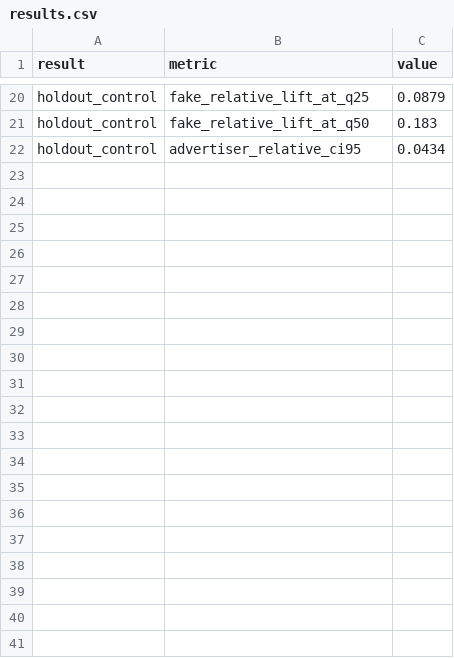
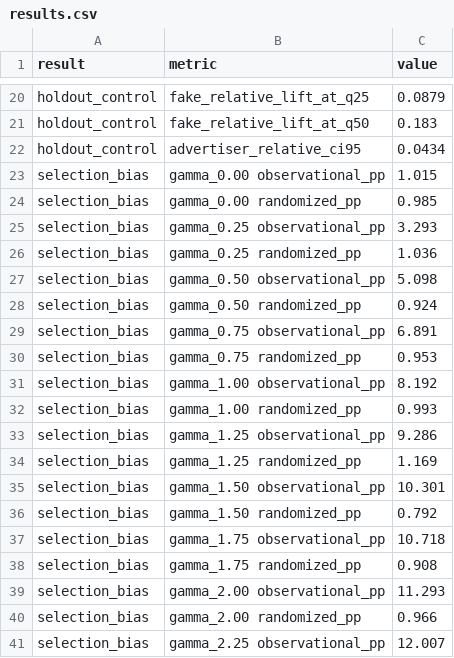
Before and after one commit to danindiana/adversarial-anomaly-detection, a CSV file: adfraud/results.csv, drawn as a sheet; only a part is shown, gaps mark what is left out; the diff covers the shown part only; the diff names each change by its address in the sheet, - before the commit and + after, or states it on an @@ line.

```diff
--- a/adfraud/results.csv
+++ b/adfraud/results.csv
+row 23: selection_bias | gamma_0.00 observational_pp | 1.015
+row 24: selection_bias | gamma_0.00 randomized_pp | 0.985
+row 25: selection_bias | gamma_0.25 observational_pp | 3.293
+row 26: selection_bias | gamma_0.25 randomized_pp | 1.036
+row 27: selection_bias | gamma_0.50 observational_pp | 5.098
+row 28: selection_bias | gamma_0.50 randomized_pp | 0.924
+row 29: selection_bias | gamma_0.75 observational_pp | 6.891
+row 30: selection_bias | gamma_0.75 randomized_pp | 0.953
+row 31: selection_bias | gamma_1.00 observational_pp | 8.192
+row 32: selection_bias | gamma_1.00 randomized_pp | 0.993
+row 33: selection_bias | gamma_1.25 observational_pp | 9.286
+row 34: selection_bias | gamma_1.25 randomized_pp | 1.169
+row 35: selection_bias | gamma_1.50 observational_pp | 10.301
+row 36: selection_bias | gamma_1.50 randomized_pp | 0.792
+row 37: selection_bias | gamma_1.75 observational_pp | 10.718
+row 38: selection_bias | gamma_1.75 randomized_pp | 0.908
+row 39: selection_bias | gamma_2.00 observational_pp | 11.293
+row 40: selection_bias | gamma_2.00 randomized_pp | 0.966
+row 41: selection_bias | gamma_2.25 observational_pp | 12.007
```
Also changed, not shown: 13 added rows elsewhere in this file, 8 other files.
